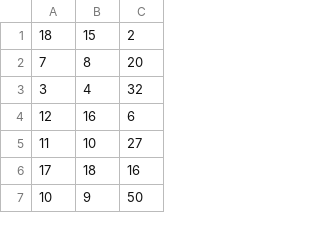
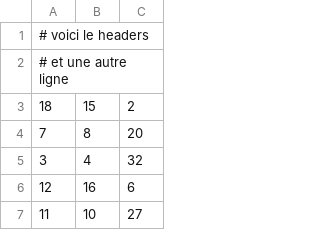
Before and after one commit to chiptuned/project_cpp, a CSV file: sample_data/connections2.csv, drawn as a sheet; only a part is shown; the shorter side is filled out with more unchanged rows; the diff names each change by its address in the sheet, - before the commit and + after, or states it on an @@ line.

Commit message:
allow headers lines with #

```diff
--- a/sample_data/connections2.csv
+++ b/sample_data/connections2.csv
+row 1: # voici le headers
+row 2: # et une autre ligne
```
Also changed, not shown: 2 other files.
